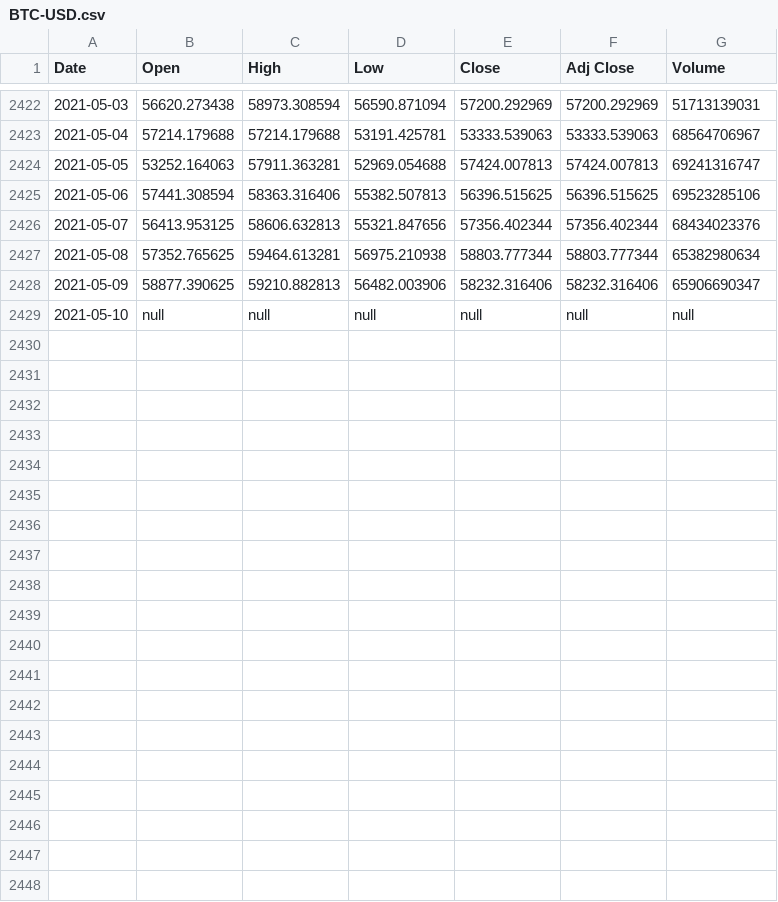
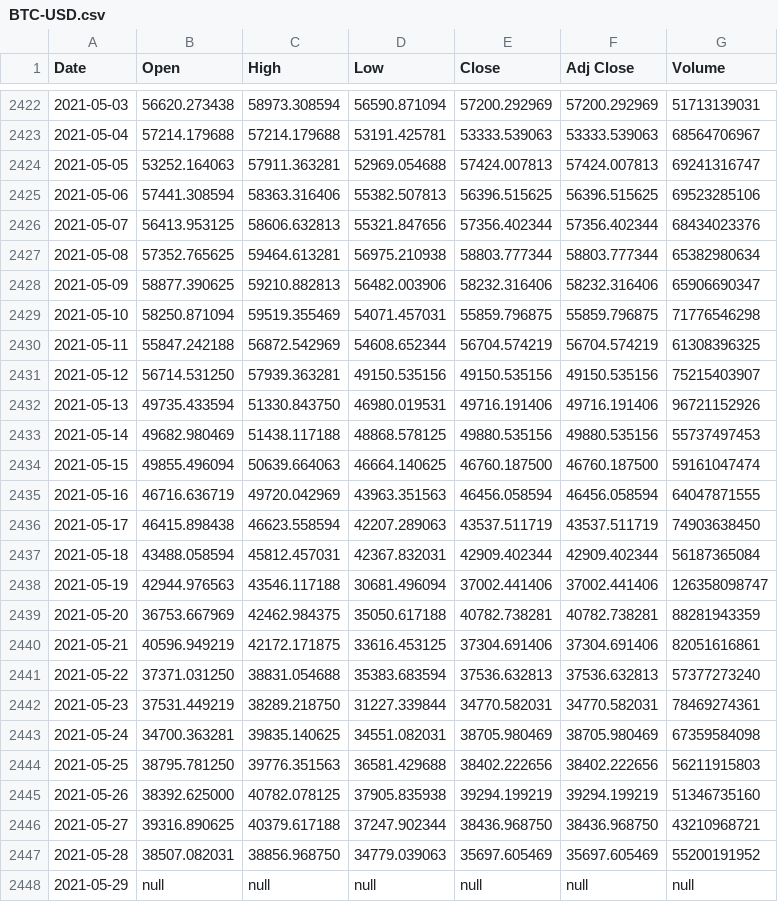
Before and after one commit to RedisGrafana/redis-finance-prophet, a CSV file: import/BTC-USD.csv, drawn as a sheet; only a part is shown, gaps mark what is left out.

Commit message:
Update data (#10)

```diff
--- a/import/BTC-USD.csv
+++ b/import/BTC-USD.csv
@@ -2428,2 +2428,21 @@ Date,Open,High,Low,Close,Adj Close,Volume
 2021-05-09,58877.390625,59210.882813,56482.003906,58232.316406,58232.316406,65906690347
-2021-05-10,null,null,null,null,null,null
+2021-05-10,58250.871094,59519.355469,54071.457031,55859.796875,55859.796875,71776546298
+2021-05-11,55847.242188,56872.542969,54608.652344,56704.574219,56704.574219,61308396325
+2021-05-12,56714.531250,57939.363281,49150.535156,49150.535156,49150.535156,75215403907
+2021-05-13,49735.433594,51330.843750,46980.019531,49716.191406,49716.191406,96721152926
+2021-05-14,49682.980469,51438.117188,48868.578125,49880.535156,49880.535156,55737497453
+2021-05-15,49855.496094,50639.664063,46664.140625,46760.187500,46760.187500,59161047474
+2021-05-16,46716.636719,49720.042969,43963.351563,46456.058594,46456.058594,64047871555
+2021-05-17,46415.898438,46623.558594,42207.289063,43537.511719,43537.511719,74903638450
+2021-05-18,43488.058594,45812.457031,42367.832031,42909.402344,42909.402344,56187365084
+2021-05-19,42944.976563,43546.117188,30681.496094,37002.441406,37002.441406,126358098747
+2021-05-20,36753.667969,42462.984375,35050.617188,40782.738281,40782.738281,88281943359
+2021-05-21,40596.949219,42172.171875,33616.453125,37304.691406,37304.691406,82051616861
+2021-05-22,37371.031250,38831.054688,35383.683594,37536.632813,37536.632813,57377273240
+2021-05-23,37531.449219,38289.218750,31227.339844,34770.582031,34770.582031,78469274361
+2021-05-24,34700.363281,39835.140625,34551.082031,38705.980469,38705.980469,67359584098
+2021-05-25,38795.781250,39776.351563,36581.429688,38402.222656,38402.222656,56211915803
+2021-05-26,38392.625000,40782.078125,37905.835938,39294.199219,39294.199219,51346735160
+2021-05-27,39316.890625,40379.617188,37247.902344,38436.968750,38436.968750,43210968721
+2021-05-28,38507.082031,38856.968750,34779.039063,35697.605469,35697.605469,55200191952
+2021-05-29,null,null,null,null,null,null
```
Also changed, not shown: import/AAPL.csv, import/ETH-USD.csv, 9 other files.
